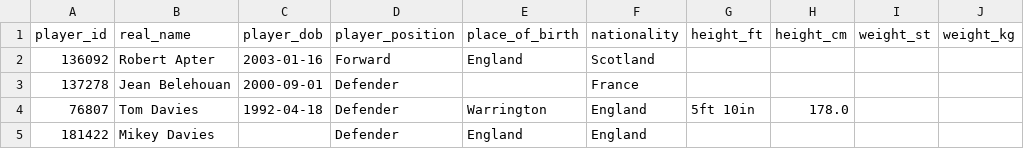
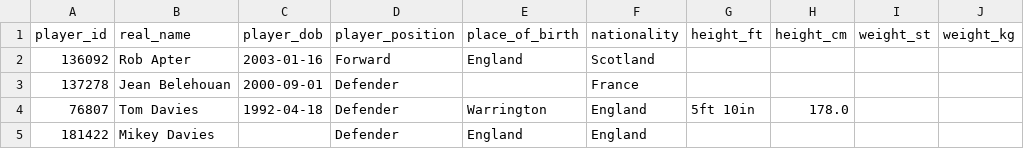
Before and after one commit to petebrown/scrape-player-info, a CSV file: data/player-info.csv, drawn as a sheet; only a part is shown.

```diff
--- a/data/player-info.csv
+++ b/data/player-info.csv
@@ -1,3 +1,3 @@
 player_id,real_name,player_dob,player_position,place_of_birth,nationality,height_ft,height_cm,weight_st,weight_kg
-136092,Robert Apter,2003-01-16,Forward,England,Scotland,,,,
+136092,Rob Apter,2003-01-16,Forward,England,Scotland,,,,
 137278,Jean Belehouan,2000-09-01,Defender,,France,,,,
```
